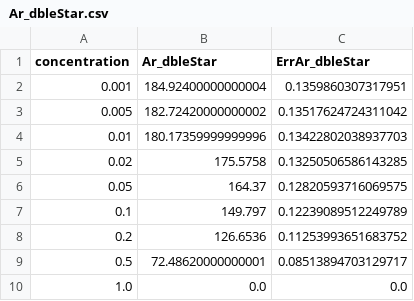
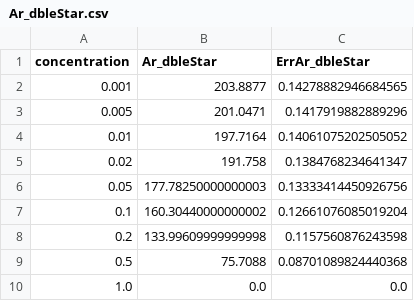
Before and after one commit to Godanitt/TFM-Simulations, a CSV file: data/Primary_DegradData/ArN2/Ar_dbleStar.csv, drawn as a sheet.

```diff
--- a/data/Primary_DegradData/ArN2/Ar_dbleStar.csv
+++ b/data/Primary_DegradData/ArN2/Ar_dbleStar.csv
@@ -1,10 +1,10 @@
 concentration,Ar_dbleStar,ErrAr_dbleStar
-0.001,184.92400000000004,0.1359860307317951
-0.005,182.72420000000002,0.13517624724311042
-0.01,180.17359999999996,0.13422802038937703
-0.02,175.5758,0.13250506586143285
-0.05,164.37,0.12820593716069575
-0.1,149.797,0.12239089512249789
-0.2,126.6536,0.11253993651683752
-0.5,72.48620000000001,0.08513894703129717
+0.001,203.8877,0.14278882946684565
+0.005,201.0471,0.1417919882889296
+0.01,197.7164,0.14061075202505052
+0.02,191.758,0.1384768234641347
+0.05,177.78250000000003,0.13333414450926756
+0.1,160.30440000000002,0.12661076085019204
+0.2,133.99609999999998,0.1157560876243598
+0.5,75.7088,0.08701089824440368
 1.0,0.0,0.0
```
Also changed, not shown: data/Parameters/ArCF4_primary.csv, data/Parameters/ArN2_primary.csv, 26 other files.
